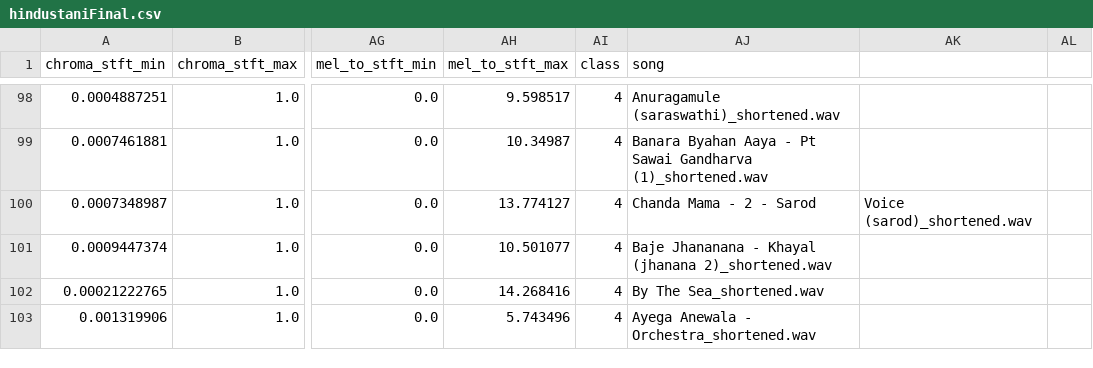
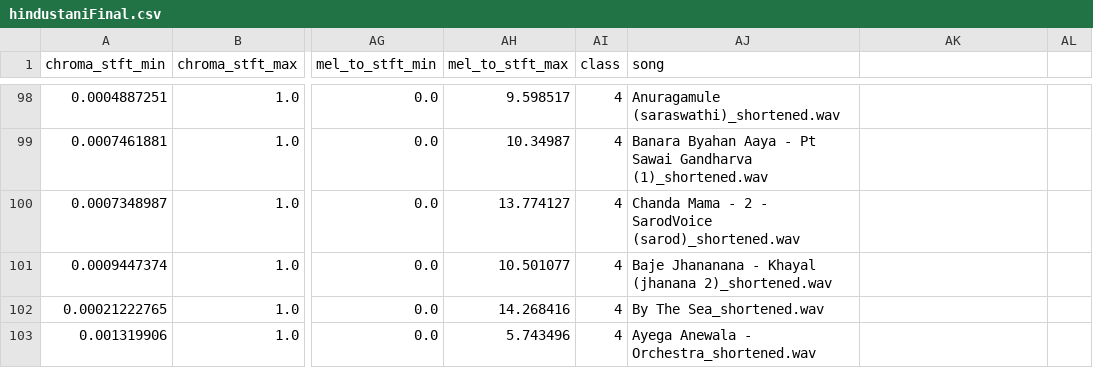
Before and after one commit to shreya2031/3-2-Project, a CSV file: feature_extraction/hindustaniFinal.csv, drawn as a sheet; only a part is shown, gaps mark what is left out; the diff covers the shown part only; the diff names each change by its address in the sheet, - before the commit and + after, or states it on an @@ line.

```diff
--- a/feature_extraction/hindustaniFinal.csv
+++ b/feature_extraction/hindustaniFinal.csv
-AJ100 (song): Chanda Mama - 2 - Sarod
+AJ100 (song): Chanda Mama - 2 - SarodVoice (sarod)_shortened.wav
-AK100: Voice (sarod)_shortened.wav
+AK100: (empty)
```
Also changed, not shown: 41 edited cells elsewhere in this file.
